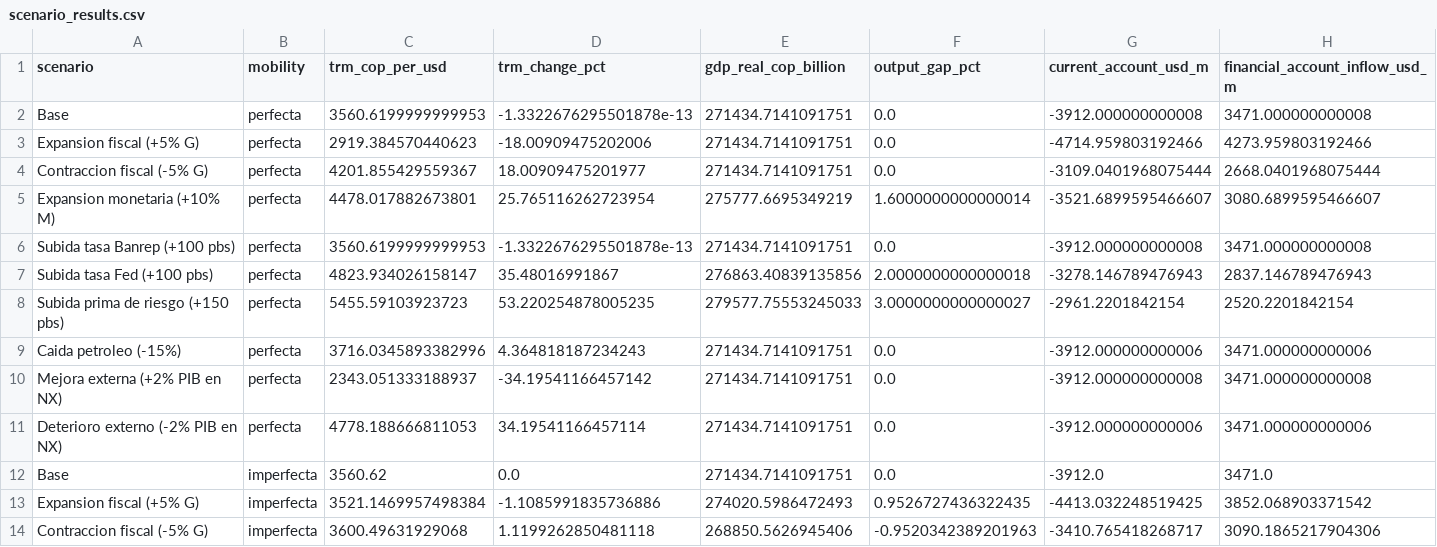
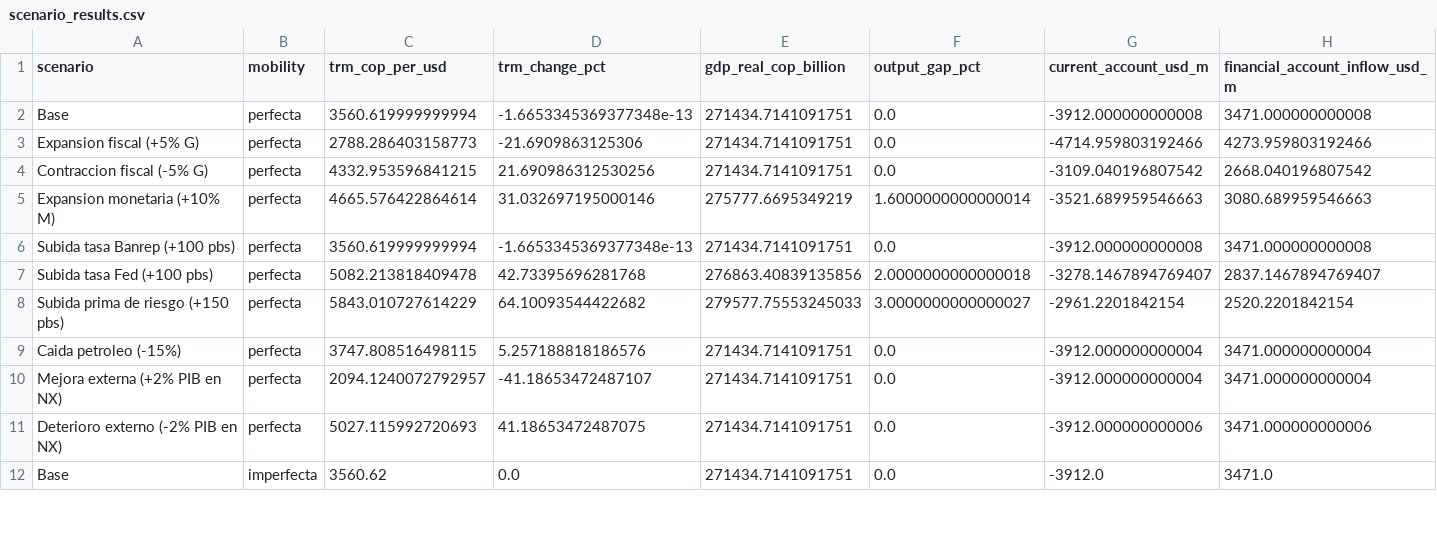
Before and after one commit to cterrassa/modelo-mundell-fleming-colombia, a CSV file: outputs/scenario_results.csv, drawn as a sheet; only a part is shown; removed rows and columns are numbered as before the commit, all else as after; rows hold the shown columns only; the diff covers the shown part only; the diff names each change by its address in the sheet, - before the commit and + after, or states it on an @@ line.

```diff
--- a/outputs/scenario_results.csv
+++ b/outputs/scenario_results.csv
-C2 (trm_cop_per_usd): 3560.6199999999953
+C2 (trm_cop_per_usd): 3560.619999999994
-D2 (trm_change_pct): -1.3322676295501878e-13
+D2 (trm_change_pct): -1.6653345369377348e-13
-C3 (trm_cop_per_usd): 2919.384570440623
+C3 (trm_cop_per_usd): 2788.286403158773
-D3 (trm_change_pct): -18.00909475202006
+D3 (trm_change_pct): -21.6909863125306
-C4 (trm_cop_per_usd): 4201.855429559367
+C4 (trm_cop_per_usd): 4332.953596841215
-D4 (trm_change_pct): 18.00909475201977
+D4 (trm_change_pct): 21.690986312530256
-G4 (current_account_usd_m): -3109.0401968075444
+G4 (current_account_usd_m): -3109.040196807542
-H4 (financial_account_inflow_usd_m): 2668.0401968075444
+H4 (financial_account_inflow_usd_m): 2668.040196807542
-C5 (trm_cop_per_usd): 4478.017882673801
+C5 (trm_cop_per_usd): 4665.576422864614
-D5 (trm_change_pct): 25.765116262723954
+D5 (trm_change_pct): 31.032697195000146
-G5 (current_account_usd_m): -3521.6899595466607
+G5 (current_account_usd_m): -3521.689959546663
-H5 (financial_account_inflow_usd_m): 3080.6899595466607
+H5 (financial_account_inflow_usd_m): 3080.689959546663
-C6 (trm_cop_per_usd): 3560.6199999999953
+C6 (trm_cop_per_usd): 3560.619999999994
-D6 (trm_change_pct): -1.3322676295501878e-13
+D6 (trm_change_pct): -1.6653345369377348e-13
-C7 (trm_cop_per_usd): 4823.934026158147
+C7 (trm_cop_per_usd): 5082.213818409478
-D7 (trm_change_pct): 35.48016991867
+D7 (trm_change_pct): 42.73395696281768
-G7 (current_account_usd_m): -3278.146789476943
+G7 (current_account_usd_m): -3278.1467894769407
-H7 (financial_account_inflow_usd_m): 2837.146789476943
+H7 (financial_account_inflow_usd_m): 2837.1467894769407
-C8 (trm_cop_per_usd): 5455.59103923723
+C8 (trm_cop_per_usd): 5843.010727614229
-D8 (trm_change_pct): 53.220254878005235
+D8 (trm_change_pct): 64.10093544422682
-C9 (trm_cop_per_usd): 3716.0345893382996
+C9 (trm_cop_per_usd): 3747.808516498115
-D9 (trm_change_pct): 4.364818187234243
+D9 (trm_change_pct): 5.257188818186576
-G9 (current_account_usd_m): -3912.000000000006
+G9 (current_account_usd_m): -3912.000000000004
-H9 (financial_account_inflow_usd_m): 3471.000000000006
+H9 (financial_account_inflow_usd_m): 3471.000000000004
-C10 (trm_cop_per_usd): 2343.051333188937
+C10 (trm_cop_per_usd): 2094.1240072792957
-D10 (trm_change_pct): -34.19541166457142
+D10 (trm_change_pct): -41.18653472487107
-G10 (current_account_usd_m): -3912.000000000008
+G10 (current_account_usd_m): -3912.000000000004
-H10 (financial_account_inflow_usd_m): 3471.000000000008
+H10 (financial_account_inflow_usd_m): 3471.000000000004
-C11 (trm_cop_per_usd): 4778.188666811053
+C11 (trm_cop_per_usd): 5027.115992720693
-D11 (trm_change_pct): 34.19541166457114
+D11 (trm_change_pct): 41.18653472487075
-row 13: Expansion fiscal (+5% G) | imperfecta | 3521.1469957498384 | -1.1085991835736886 | 274020.5986472493 | 0.9526727436322435 | -4413.032248519425 | 3852.068903371542
-row 14: Contraccion fiscal (-5% G) | imperfecta | 3600.49631929068 | 1.1199262850481118 | 268850.5626945406 | -0.9520342389201963 | -3410.765418268717 | 3090.1865217904306
```
Also changed, not shown: 9 added rows and 7 removed rows elsewhere in this file, data_processed/commodities_quarterly.csv, data_processed/parameters.csv, 5 other files.
